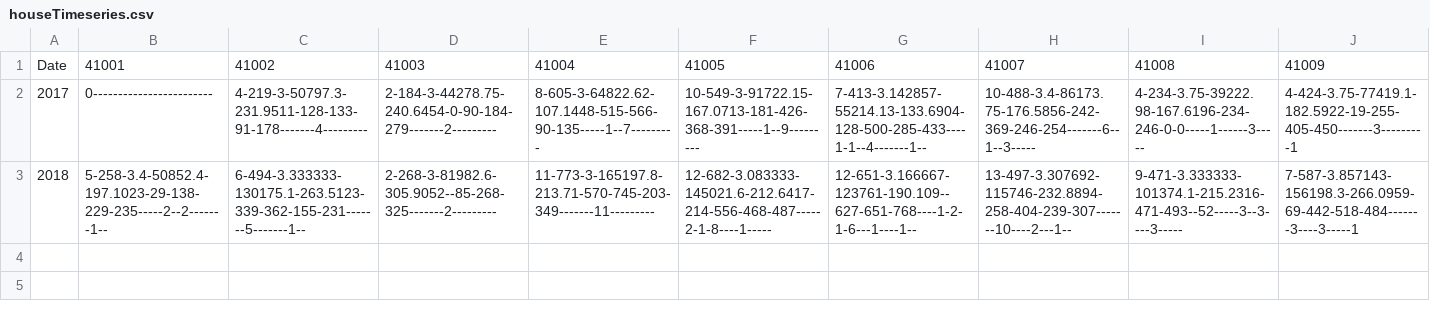
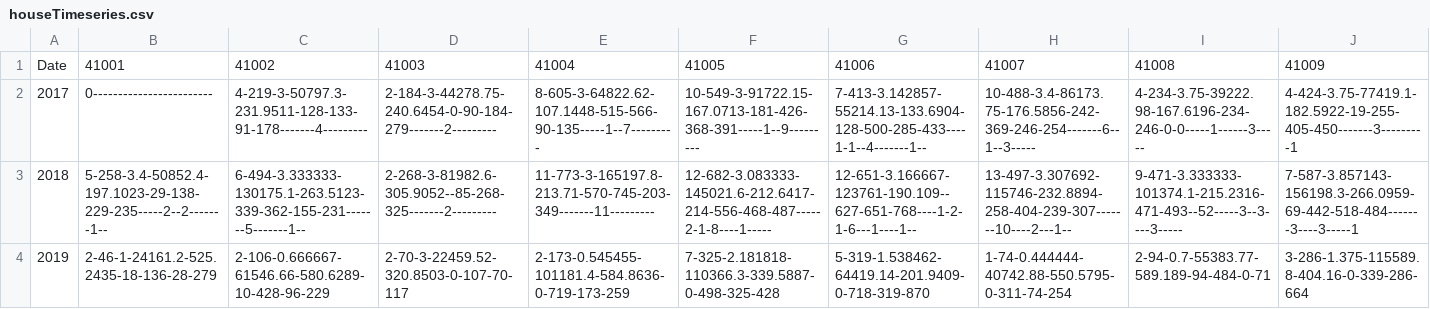
Before and after one commit to osu-rce-webmaps/ods, a CSV file: assets/houseTimeseries.csv, drawn as a sheet; only a part is shown; rows hold the shown columns only; the diff names each change by its address in the sheet, - before the commit and + after, or states it on an @@ line.

```diff
--- a/assets/houseTimeseries.csv
+++ b/assets/houseTimeseries.csv
+row 4: 2019 | 2-46-1-24161.2-525.2435-18-136-28-279 | 2-106-0.666667-61546.66-580.6289-10-428-96-229 | 2-70-3-22459.52-320.8503-0-107-70-117 | 2-173-0.545455-101181.4-584.8636-0-719-173-259 | 7-325-2.181818-110366.3-339.5887-0-498-325-428 | 5-319-1.538462-64419.14-201.9409-0-718-319-870 | 1-74-0.444444-40742.88-550.5795-0-311-74-254 | 2-94-0.7-55383.77-589.189-94-484-0-71 | 3-286-1.375-115589.8-404.16-0-339-286-664
```
Also changed, not shown: assets/senateProgramLength.csv, assets/senateTimeseries.csv, 9 other files.
